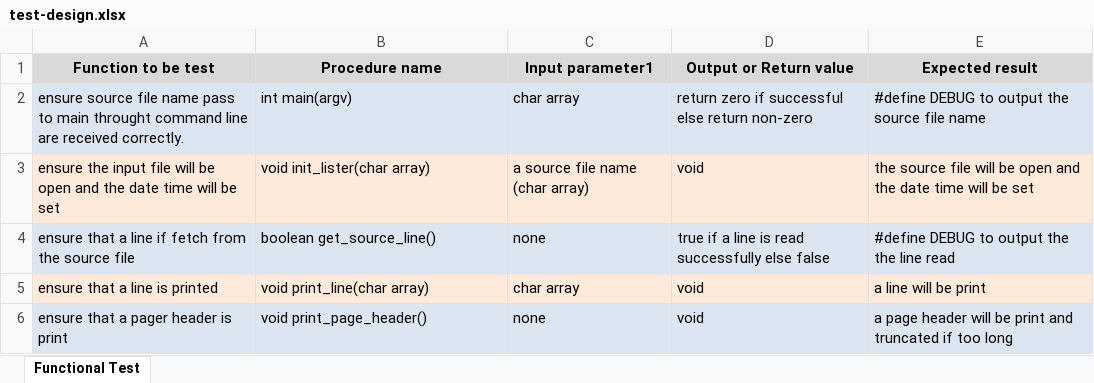
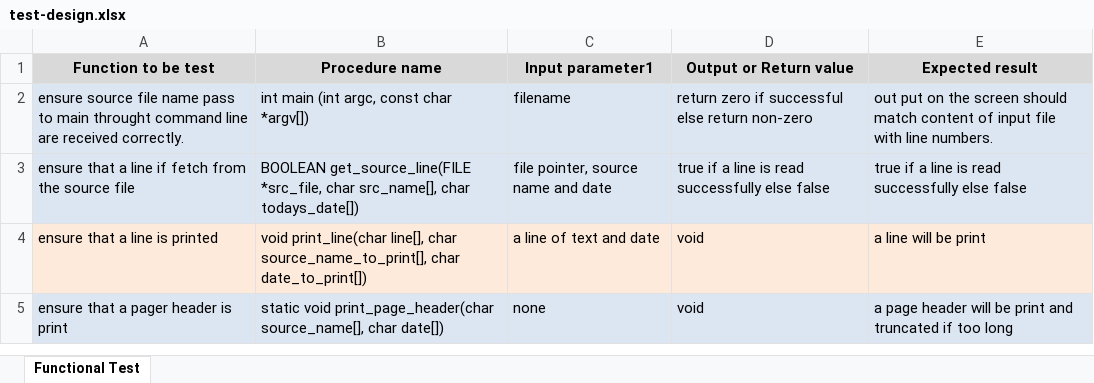
Before and after one commit to vvinh/ASU-CSE220-Team-18, an Excel workbook: test-design.xlsx, sheet Functional Test, drawn as a sheet; values as stored, in another font and other column widths than the file's, no borders; removed rows and columns are numbered as before the commit, all else as after; the diff names each change by its address in the sheet, - before the commit and + after, or states it on an @@ line.

Commit message:
more stuff

```diff
--- a/test-design.xlsx (sheet Functional Test)
+++ b/test-design.xlsx (sheet Functional Test)
-B2 (Procedure name): int main(argv)
+B2 (Procedure name): int main (int argc, const char *argv[])
-C2 (Input parameter1): char array
+C2 (Input parameter1): filename
-E2 (Expected result): #define DEBUG to output the source file name
+E2 (Expected result): out put on the screen should match content of input file with line numbers.
-row 3: ensure the input file will be open and the date time will be set | void init_lister(char array) | a source file name (char array) | void | the source file will be open and the date time will be set
-B3 (Procedure name): boolean get_source_line()
+B3 (Procedure name): BOOLEAN get_source_line(FILE *src_file, char src_name[], char todays_date[])
-C3 (Input parameter1): none
+C3 (Input parameter1): file pointer, source name and date
-E3 (Expected result): #define DEBUG to output the the line read
+E3 (Expected result): true if a line is read successfully else false
-B4 (Procedure name): void print_line(char array)
+B4 (Procedure name): void print_line(char line[], char source_name_to_print[], char date_to_print[])
-C4 (Input parameter1): char array
+C4 (Input parameter1): a line of text and date
-B5 (Procedure name): void print_page_header()
+B5 (Procedure name): static void print_page_header(char source_name[], char date[])
```
